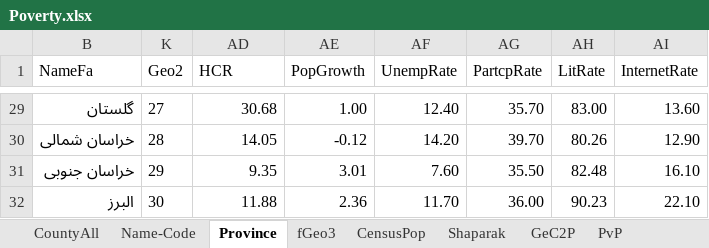
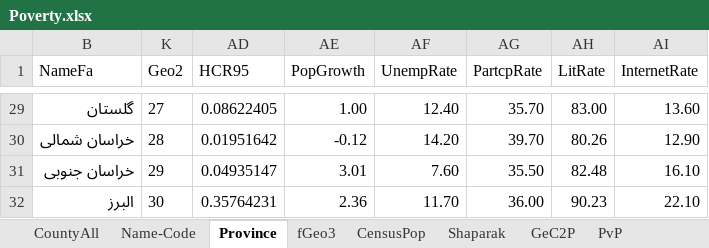
Before and after one commit to IPRCIRI/IRHEIS, an Excel workbook: R/Data/Poverty.xlsx, sheet Province, drawn as a sheet; only a part is shown, gaps mark what is left out; values as stored, in another font and other column widths than the file's, no borders; the diff covers the shown part only; the diff names each change by its address in the sheet, - before the commit and + after, or states it on an @@ line.

```diff
--- a/R/Data/Poverty.xlsx (sheet Province)
+++ b/R/Data/Poverty.xlsx (sheet Province)
-AD1: HCR
+AD1: HCR95
-AD29 (HCR95): 30.68
+AD29 (HCR95): 0.08622405
-AD30 (HCR95): 14.05
+AD30 (HCR95): 0.01951642
-AD31 (HCR95): 9.35
+AD31 (HCR95): 0.04935147
-AD32 (HCR95): 11.88
+AD32 (HCR95): 0.35764231
```
Also changed, not shown: 27 edited cells elsewhere in this sheet, 10 other files.
